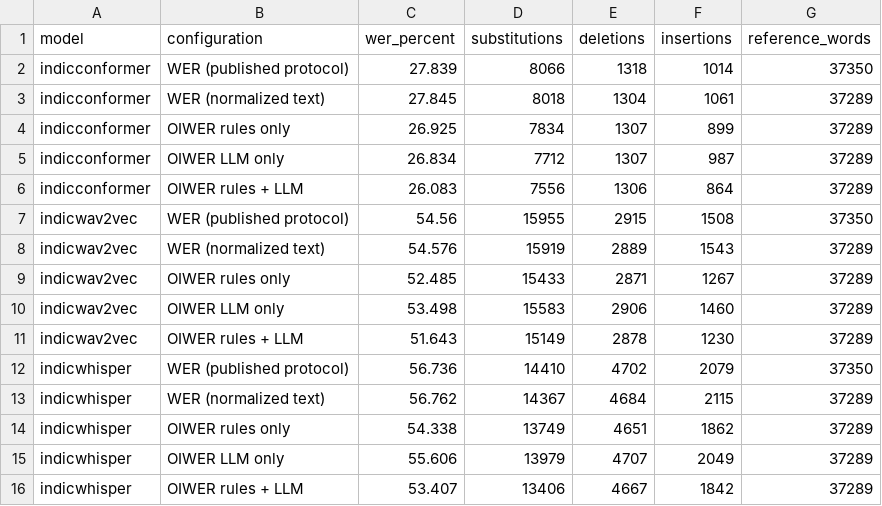
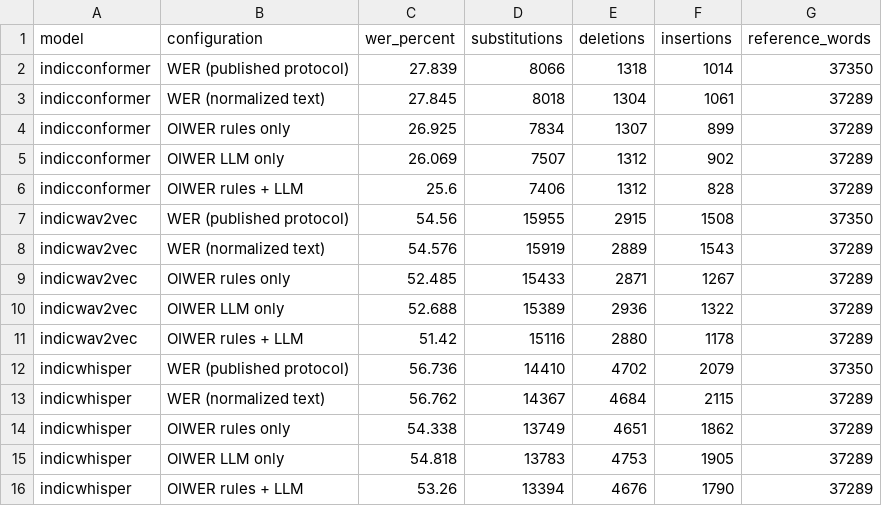
Before and after one commit to varshhhy7/DhwaniLab, a CSV file: results/oiwer/oiwer_llm_full.csv, drawn as a sheet; removed rows and columns are numbered as before the commit, all else as after; the diff names each change by its address in the sheet, - before the commit and + after, or states it on an @@ line.

```diff
--- a/results/oiwer/oiwer_llm_full.csv
+++ b/results/oiwer/oiwer_llm_full.csv
-row 5: indicconformer | OIWER LLM only | 26.834 | 7712 | 1307 | 987 | 37289
-row 6: indicconformer | OIWER rules + LLM | 26.083 | 7556 | 1306 | 864 | 37289
+row 5: indicconformer | OIWER LLM only | 26.069 | 7507 | 1312 | 902 | 37289
+row 6: indicconformer | OIWER rules + LLM | 25.6 | 7406 | 1312 | 828 | 37289
-row 10: indicwav2vec | OIWER LLM only | 53.498 | 15583 | 2906 | 1460 | 37289
-row 11: indicwav2vec | OIWER rules + LLM | 51.643 | 15149 | 2878 | 1230 | 37289
+row 10: indicwav2vec | OIWER LLM only | 52.688 | 15389 | 2936 | 1322 | 37289
+row 11: indicwav2vec | OIWER rules + LLM | 51.42 | 15116 | 2880 | 1178 | 37289
-row 15: indicwhisper | OIWER LLM only | 55.606 | 13979 | 4707 | 2049 | 37289
-row 16: indicwhisper | OIWER rules + LLM | 53.407 | 13406 | 4667 | 1842 | 37289
+row 15: indicwhisper | OIWER LLM only | 54.818 | 13783 | 4753 | 1905 | 37289
+row 16: indicwhisper | OIWER rules + LLM | 53.26 | 13394 | 4676 | 1790 | 37289
```
Also changed, not shown: results/oiwer/engine_crosscheck.csv, 14 other files.
